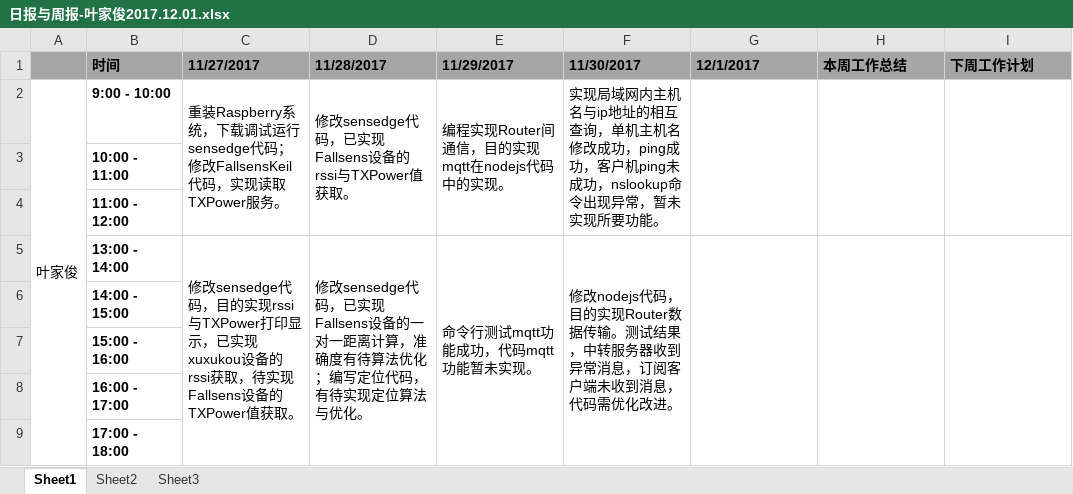
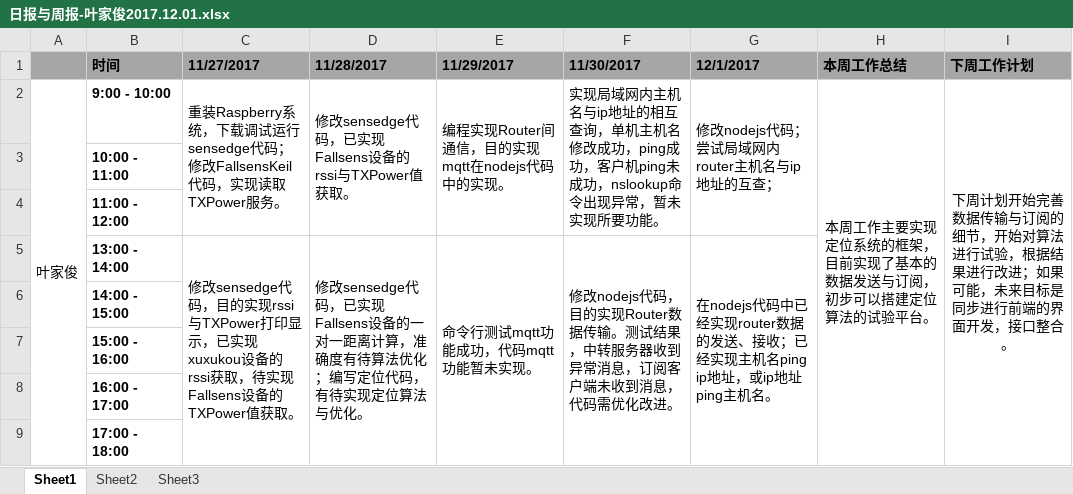
Before and after one commit to jungezai/Myworkdiary, an Excel workbook: 日报与周报-叶家俊2017.12.01.xlsx, sheet Sheet1, drawn as a sheet; values as stored, in another font and other column widths than the file's, no borders; the diff names each change by its address in the sheet, - before the commit and + after, or states it on an @@ line.

Commit message:
20171201

```diff
--- a/日报与周报-叶家俊2017.12.01.xlsx (sheet Sheet1)
+++ b/日报与周报-叶家俊2017.12.01.xlsx (sheet Sheet1)
-G2 (12/1/2017): (empty)
+G2 (12/1/2017): 修改nodejs代码；尝试局域网内router主机名与ip地址的互查；
-H2 (本周工作总结): (empty)
+H2 (本周工作总结): 本周工作主要实现定位系统的框架，目前实现了基本的数据发送与订阅，初步可以搭建定位算法的试验平台。
-H2:H4 merged
+H2:H9 merged
-I2 (下周工作计划): (empty)
+I2 (下周工作计划): 下周计划开始完善数据传输与订阅的细节，开始对算法进行试验，根据结果进行改进；如果可能，未来目标是同步进行前端的界面开发，接口整合。
-I2:I4 merged
+I2:I9 merged
-G5 (12/1/2017): (empty)
+G5 (12/1/2017): 在nodejs代码中已经实现router数据的发送、接收；已经实现主机名ping ip地址，或ip地址ping主机名。
-H5:H9 merged
-I5:I9 merged
```
